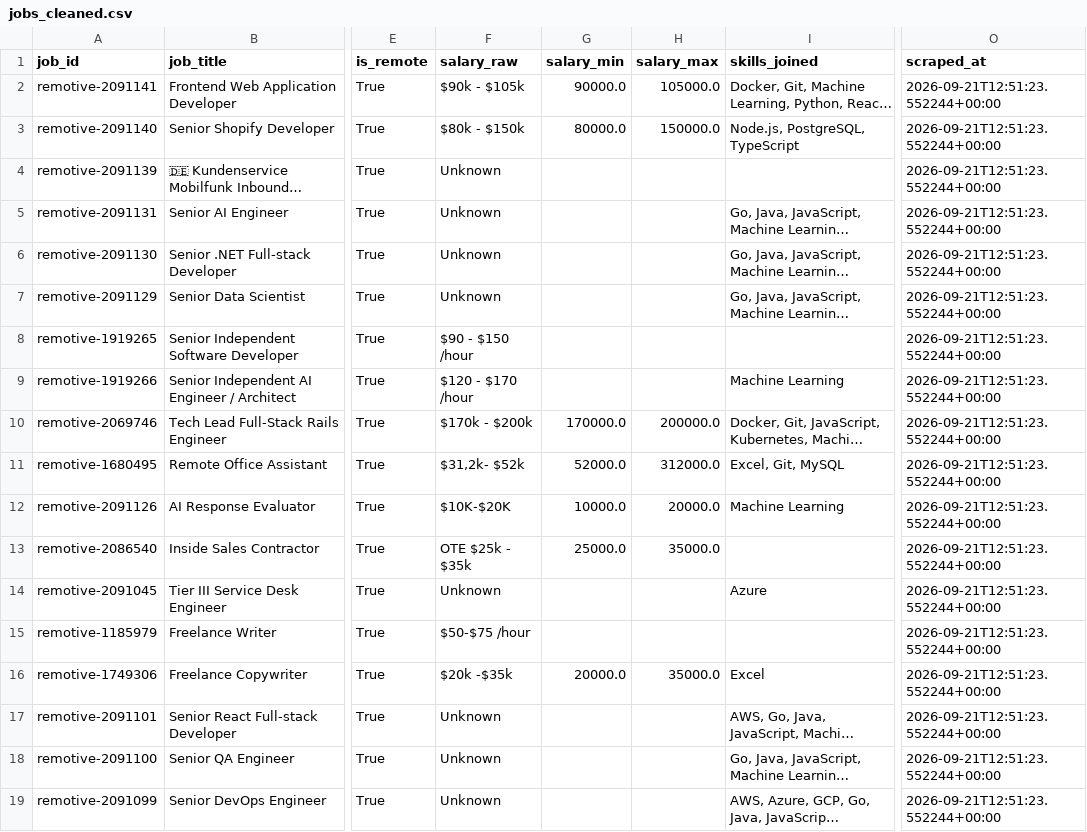
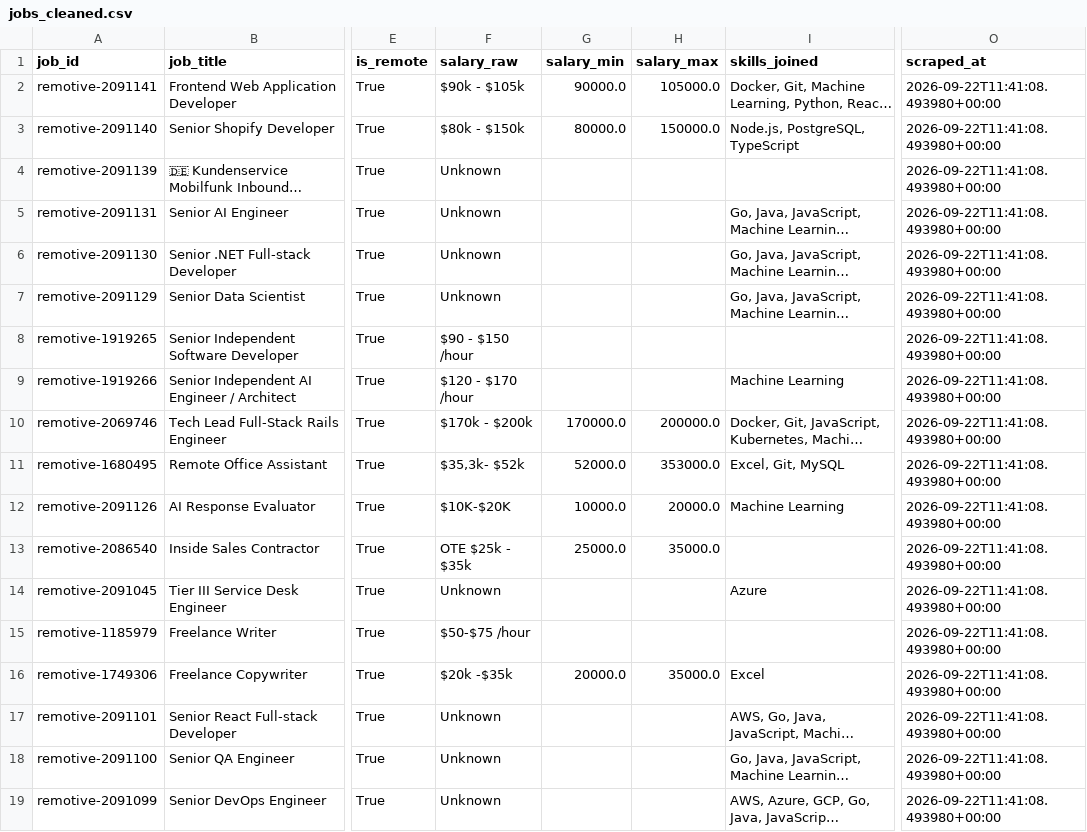
Before and after one commit to AnthonyNgata/job-market-scraper, a CSV file: data/cleaned/jobs_cleaned.csv, drawn as a sheet; only a part is shown, gaps mark what is left out; long unchanged cells end in …; the diff names each change by its address in the sheet, - before the commit and + after, or states it on an @@ line.

```diff
--- a/data/cleaned/jobs_cleaned.csv
+++ b/data/cleaned/jobs_cleaned.csv
-O2:O19 (scraped_at): 2026-09-21T12:51:23.552244+00:00
+O2:O19 (scraped_at): 2026-09-22T11:41:08.493980+00:00
-F11 (salary_raw): $31,2k- $52k
+F11 (salary_raw): $35,3k- $52k
-H11 (salary_max): 312000.0
+H11 (salary_max): 353000.0
```
Also changed, not shown: 2 other files.
